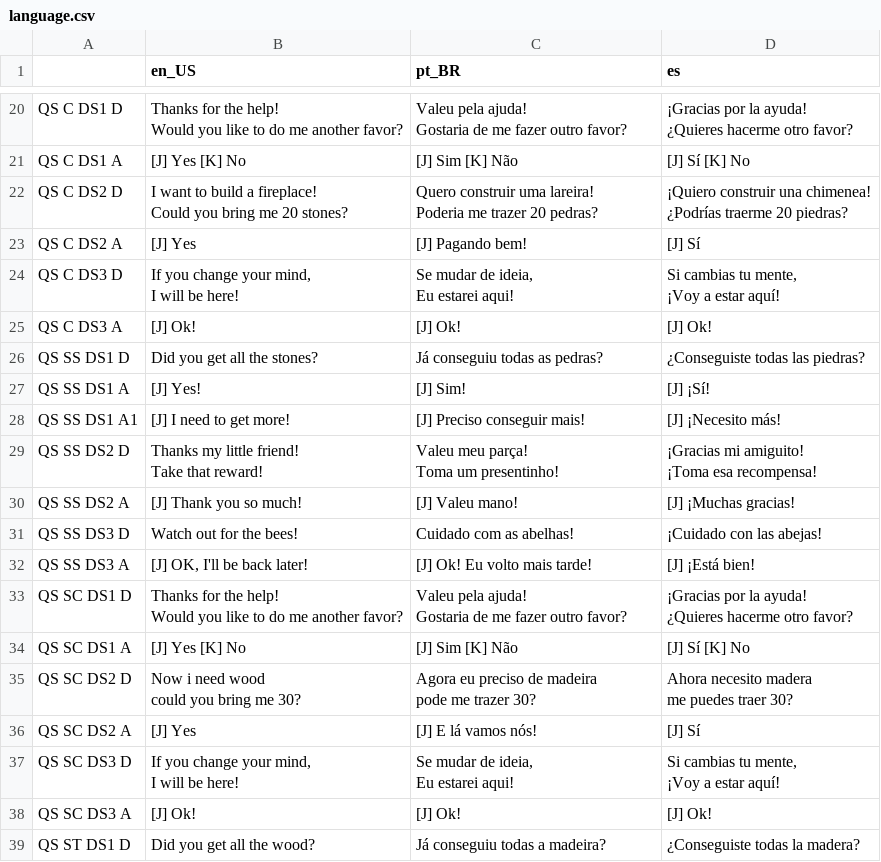
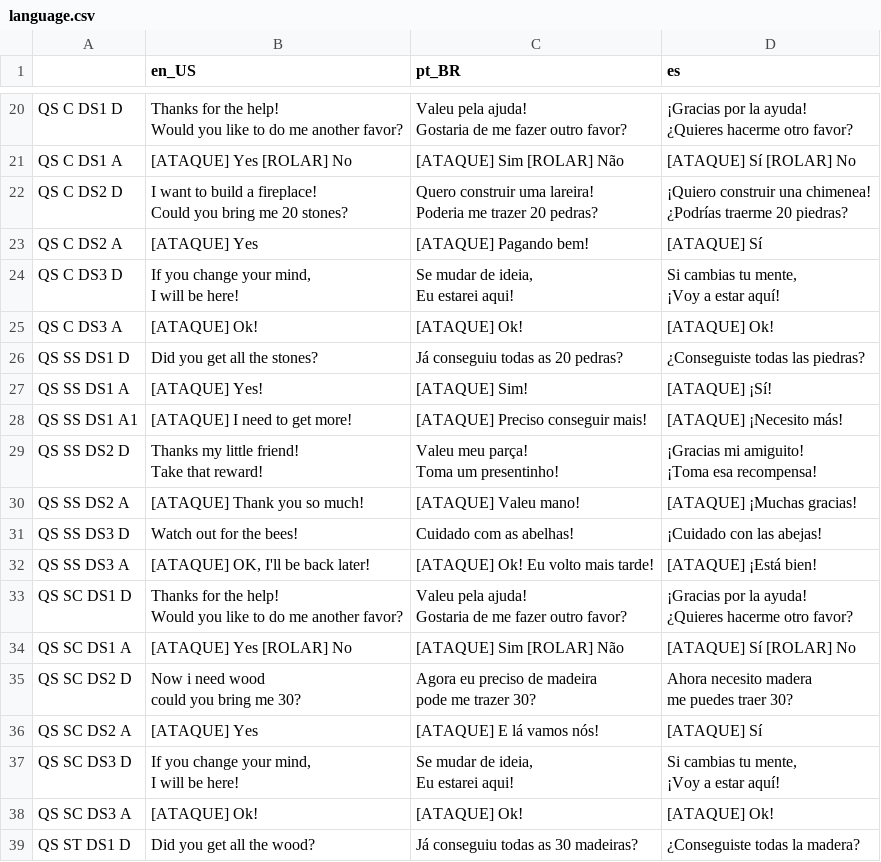
Before and after one commit to edhell/ElvargsTale, a CSV file: Translation/language.csv, drawn as a sheet; only a part is shown, gaps mark what is left out; the diff covers the shown part only.

```diff
--- a/Translation/language.csv
+++ b/Translation/language.csv
@@ -87,3 +65,3 @@ Gostaria de me fazer outro favor?","¡Gracias por la ayuda!
 ¿Quieres hacerme otro favor?"
-QS C DS1 A,[J] Yes [K] No,[J] Sim [K] Não,[J] Sí [K] No
+QS C DS1 A,[ATAQUE] Yes [ROLAR] No,[ATAQUE] Sim [ROLAR] Não,[ATAQUE] Sí [ROLAR] No
 QS C DS2 D,"I want to build a fireplace!
@@ -92,3 +70,3 @@ Poderia me trazer 20 pedras?","¡Quiero construir una chimenea!
 ¿Podrías traerme 20 piedras?"
-QS C DS2 A,[J] Yes,[J] Pagando bem!,[J] Sí
+QS C DS2 A,[ATAQUE] Yes,[ATAQUE] Pagando bem!,[ATAQUE] Sí
 QS C DS3 D,"If you change your mind,
@@ -97,6 +75,6 @@ Eu estarei aqui!","Si cambias tu mente,
 ¡Voy a estar aquí!"
-QS C DS3 A,[J] Ok!,[J] Ok!,[J] Ok!
-QS SS DS1 D,Did you get all the stones?,Já conseguiu todas as pedras?,¿Conseguiste todas las piedras?
-QS SS DS1 A,[J] Yes!,[J] Sim!,[J] ¡Sí!
-QS SS DS1 A1,[J] I need to get more!,[J] Preciso conseguir mais!,[J] ¡Necesito más!
+QS C DS3 A,[ATAQUE] Ok!,[ATAQUE] Ok!,[ATAQUE] Ok!
+QS SS DS1 D,Did you get all the stones?,Já conseguiu todas as 20 pedras?,¿Conseguiste todas las piedras?
+QS SS DS1 A,[ATAQUE] Yes!,[ATAQUE] Sim!,[ATAQUE] ¡Sí!
+QS SS DS1 A1,[ATAQUE] I need to get more!,[ATAQUE] Preciso conseguir mais!,[ATAQUE] ¡Necesito más!
 QS SS DS2 D,"Thanks my little friend!
@@ -105,5 +83,5 @@ Toma um presentinho! ","¡Gracias mi amiguito!
 ¡Toma esa recompensa! "
-QS SS DS2 A,[J] Thank you so much!,[J] Valeu mano!,[J] ¡Muchas gracias!
+QS SS DS2 A,[ATAQUE] Thank you so much!,[ATAQUE] Valeu mano!,[ATAQUE] ¡Muchas gracias!
 QS SS DS3 D,Watch out for the bees!,Cuidado com as abelhas!,¡Cuidado con las abejas!
-QS SS DS3 A,"[J] OK, I'll be back later!",[J] Ok! Eu volto mais tarde!,[J] ¡Está bien!
+QS SS DS3 A,"[ATAQUE] OK, I'll be back later!",[ATAQUE] Ok! Eu volto mais tarde!,[ATAQUE] ¡Está bien!
 QS SC DS1 D,"Thanks for the help!
@@ -112,3 +90,3 @@ Gostaria de me fazer outro favor?","¡Gracias por la ayuda!
 ¿Quieres hacerme otro favor?"
-QS SC DS1 A,[J] Yes [K] No,[J] Sim [K] Não,[J] Sí [K] No
+QS SC DS1 A,[ATAQUE] Yes [ROLAR] No,[ATAQUE] Sim [ROLAR] Não,[ATAQUE] Sí [ROLAR] No
 QS SC DS2 D,"Now i need wood
@@ -117,3 +95,3 @@ pode me trazer 30?","Ahora necesito madera
 me puedes traer 30?"
-QS SC DS2 A,[J] Yes,[J] E lá vamos nós!,[J] Sí
+QS SC DS2 A,[ATAQUE] Yes,[ATAQUE] E lá vamos nós!,[ATAQUE] Sí
 QS SC DS3 D,"If you change your mind,
@@ -122,3 +100,3 @@ Eu estarei aqui!","Si cambias tu mente,
 ¡Voy a estar aquí!"
-QS SC DS3 A,[J] Ok!,[J] Ok!,[J] Ok!
-QS ST DS1 D,Did you get all the wood?,Já conseguiu todas a madeira?,¿Conseguiste todas la madera?
+QS SC DS3 A,[ATAQUE] Ok!,[ATAQUE] Ok!,[ATAQUE] Ok!
+QS ST DS1 D,Did you get all the wood?,Já conseguiu todas as 30 madeiras?,¿Conseguiste todas la madera?
```
Also changed, not shown: 2 added rows, 2 removed rows and 52 edited cells elsewhere in this file.
